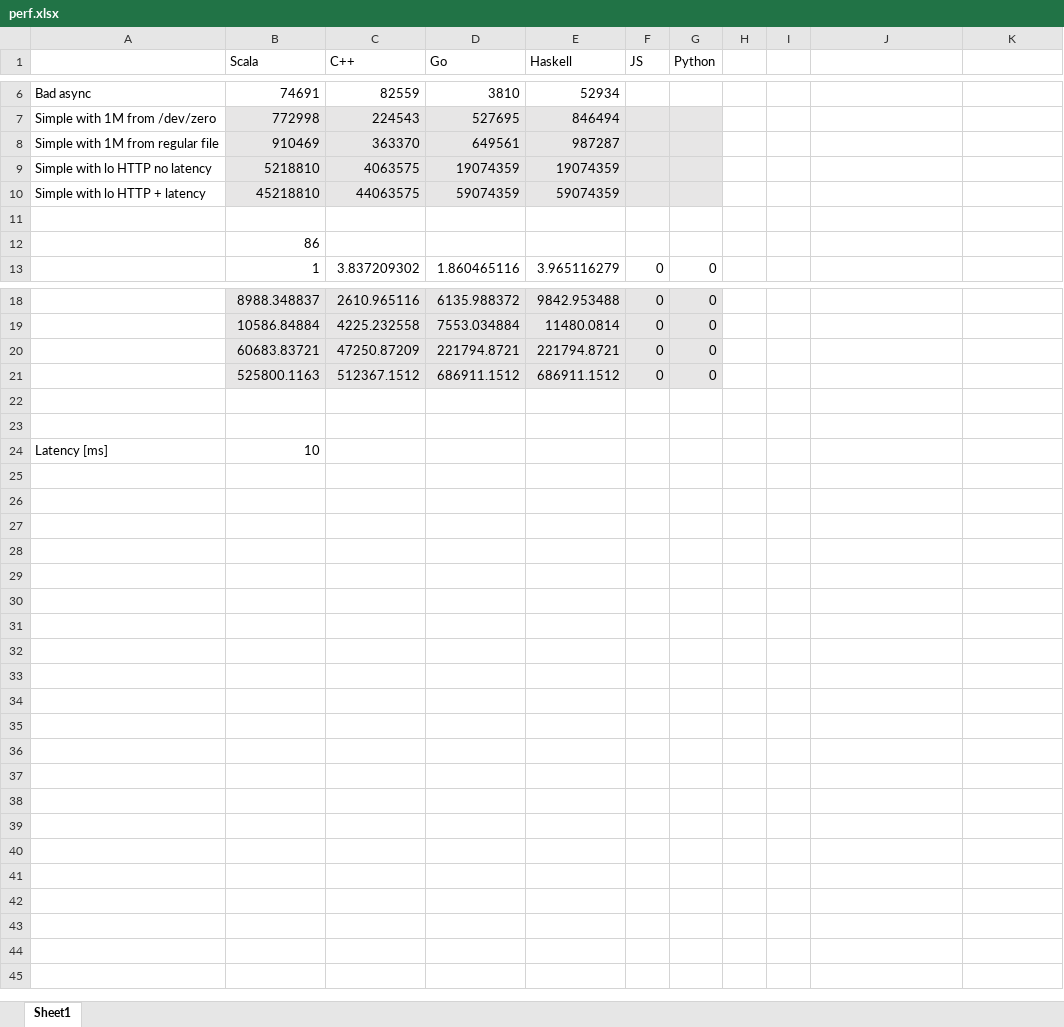
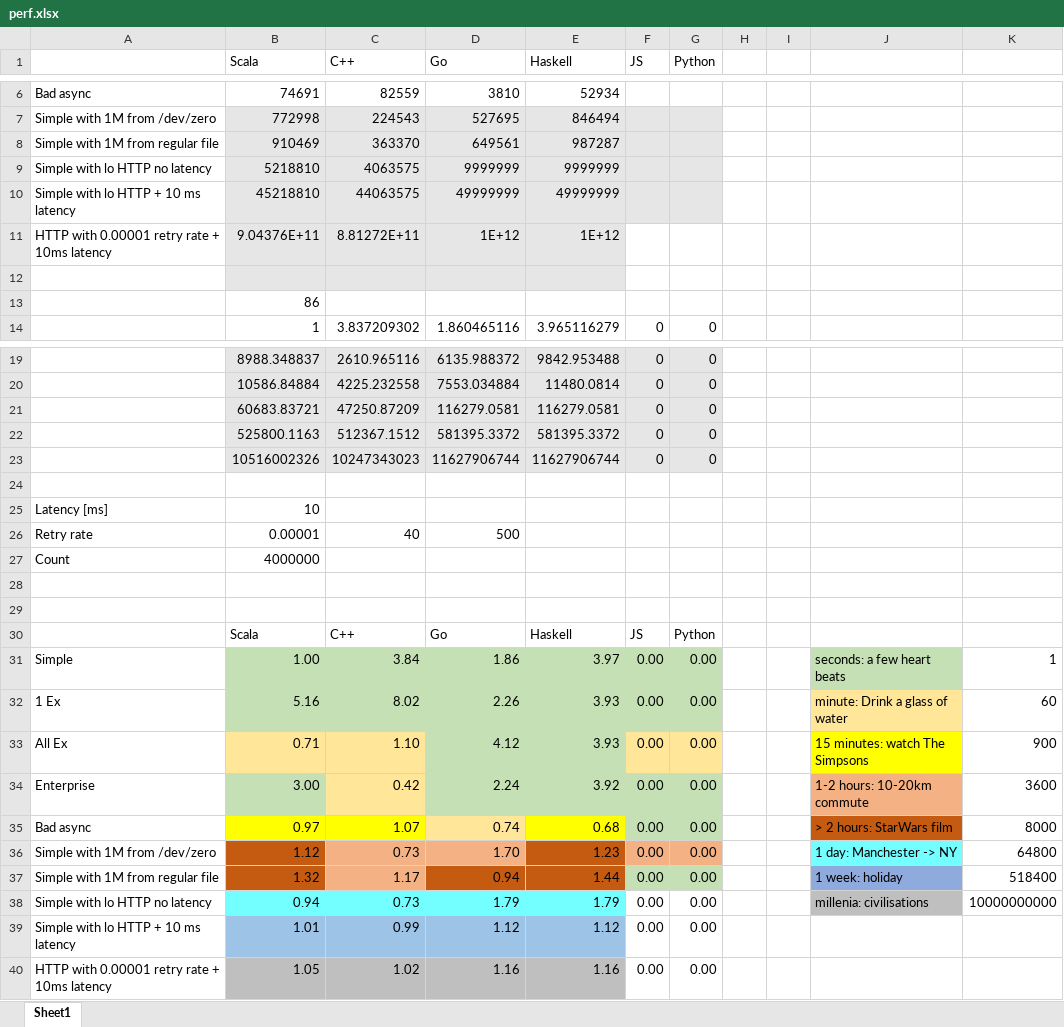
Before and after one commit to janm399/papers, an Excel workbook: integrating-microservices/txt/perf.xlsx, sheet Sheet1, drawn as a sheet; only a part is shown, gaps mark what is left out; values as stored, in another font and other column widths than the file's, no borders; charts and pictures not drawn; addresses are those after the commit; the diff names each change by its address in the sheet, - before the commit and + after, or states it on an @@ line.

```diff
--- a/integrating-microservices/txt/perf.xlsx (sheet Sheet1)
+++ b/integrating-microservices/txt/perf.xlsx (sheet Sheet1)
-D9 (Go): 19074359
+D9 (Go): 9999999
-E9 (Haskell): 19074359
+E9 (Haskell): 9999999
-A10: Simple with lo HTTP + latency
+A10: Simple with lo HTTP + 10 ms latency
-D10 (Go): 59074359
+D10 (Go): 49999999
-E10 (Haskell): 59074359
+E10 (Haskell): 49999999
+row 11: HTTP with 0.00001 retry rate + 10ms latency | 9.04376E+11 | 8.81272E+11 | 1E+12 | 1E+12
-B12:E12 fill: none
+B12:E12 fill: #E7E6E6
-D21 (Go): 221794.8721
+D21 (Go): 116279.0581
-E21 (Haskell): 221794.8721
+E21 (Haskell): 116279.0581
-D22 (Go): 686911.1512
+D22 (Go): 581395.3372
-E22 (Haskell): 686911.1512
+E22 (Haskell): 581395.3372
+row 23:  | 10516002326 | 10247343023 | 11627906744 | 11627906744 | 0 | 0
+row 24: (empty)
@@ row 24 moved to row 25: Latency [ms] @@
+row 26: Retry rate | 0.00001 | 40 | 500
+row 27: Count | 4000000
+row 30:  | Scala | C++ | Go | Haskell | JS | Python
+row 31: Simple | 1.00 | 3.84 | 1.86 | 3.97 | 0.00 | 0.00 |  |  | seconds: a few heart beats | 1
+row 32: 1 Ex | 5.16 | 8.02 | 2.26 | 3.93 | 0.00 | 0.00 |  |  | minute: Drink a glass of water | 60
+row 33: All Ex | 0.71 | 1.10 | 4.12 | 3.93 | 0.00 | 0.00 |  |  | 15 minutes: watch The Simpsons | 900
+row 34: Enterprise | 3.00 | 0.42 | 2.24 | 3.92 | 0.00 | 0.00 |  |  | 1-2 hours: 10-20km commute | 3600
+row 35: Bad async | 0.97 | 1.07 | 0.74 | 0.68 | 0.00 | 0.00 |  |  | > 2 hours: StarWars film | 8000
+row 36: Simple with 1M from /dev/zero | 1.12 | 0.73 | 1.70 | 1.23 | 0.00 | 0.00 |  |  | 1 day: Manchester -> NY | 64800
+row 37: Simple with 1M from regular file | 1.32 | 1.17 | 0.94 | 1.44 | 0.00 | 0.00 |  |  | 1 week: holiday | 518400
+row 38: Simple with lo HTTP no latency | 0.94 | 0.73 | 1.79 | 1.79 | 0.00 | 0.00 |  |  | millenia: civilisations | 10000000000
+row 39: Simple with lo HTTP + 10 ms latency | 1.01 | 0.99 | 1.12 | 1.12 | 0.00 | 0.00
+row 40: HTTP with 0.00001 retry rate + 10ms latency | 1.05 | 1.02 | 1.16 | 1.16 | 0.00 | 0.00
```
Also changed, not shown: formulas that keep their value, charts or pictures.
